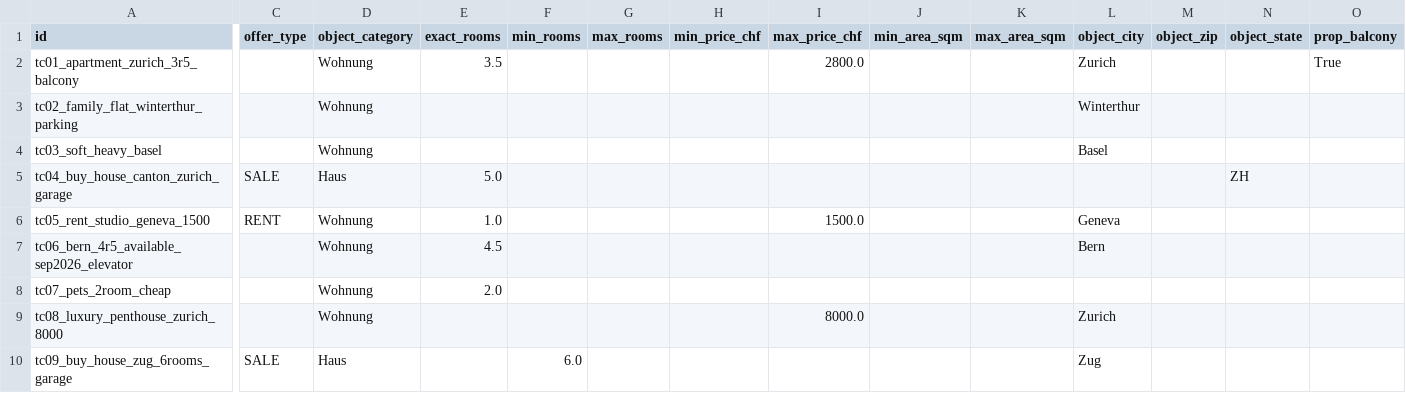
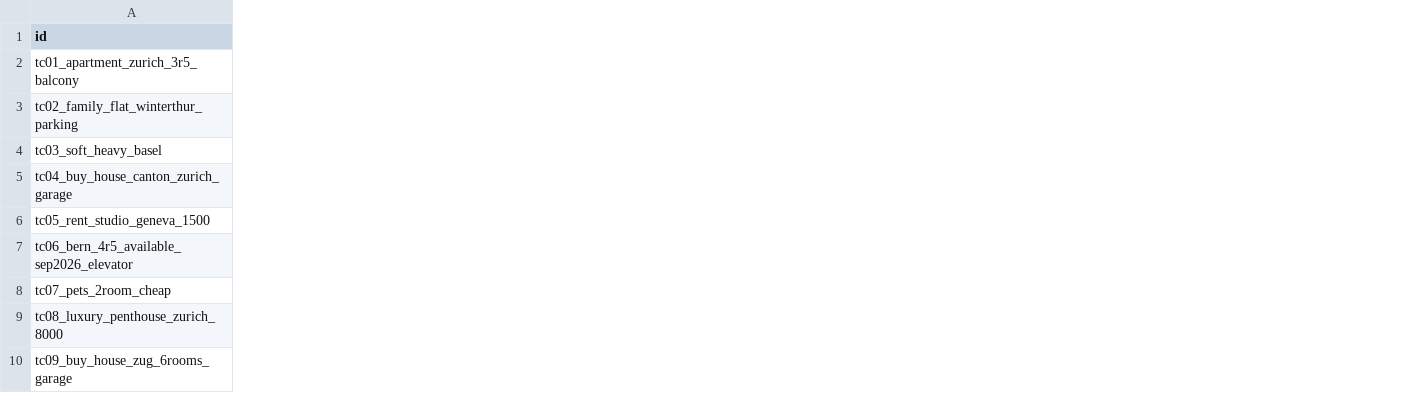
Before and after one commit to jia-yli/ETHDatathon-2026-Robinreal, a CSV file: datasets/user_query/test_cases.csv, drawn as a sheet; only a part is shown, gaps mark what is left out; removed rows and columns are numbered as before the commit, all else as after; the diff covers the shown part only; the diff names each change by its address in the sheet, - before the commit and + after, or states it on an @@ line.

```diff
--- a/datasets/user_query/test_cases.csv
+++ b/datasets/user_query/test_cases.csv
-column C (offer_type), rows 5-10: SALE | RENT |  |  |  | SALE
-column D (object_category), rows 2-10: Wohnung | Wohnung | Wohnung | Haus | Wohnung | Wohnung | Wohnung | Wohnung | Haus
-column E (exact_rooms), rows 2-8: 3.5 |  |  | 5.0 | 1.0 | 4.5 | 2.0
-column F (min_rooms), row 10: 6.0
-column G (max_rooms), empty
-column H (min_price_chf), empty
-column I (max_price_chf), rows 2-9: 2800.0 |  |  |  | 1500.0 |  |  | 8000.0
-column J (min_area_sqm), empty
-column K (max_area_sqm), empty
-column L (object_city), rows 2-10: Zurich | Winterthur | Basel |  | Geneva | Bern |  | Zurich | Zug
-column M (object_zip), empty
-column N (object_state), row 5: ZH
-column O (prop_balcony), row 2: True
```
Also changed, not shown: 3 added columns and 12 removed columns elsewhere in this file, 3 other files.
